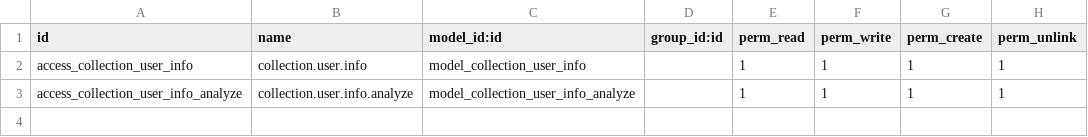
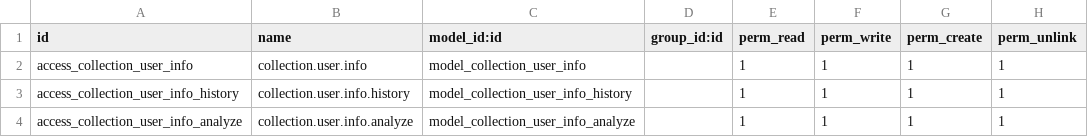
Before and after one commit to yangtiancheng/online_collection_user, a CSV file: security/ir.model.access.csv, drawn as a sheet; the diff names each change by its address in the sheet, - before the commit and + after, or states it on an @@ line.

Commit message:
[IMP]online_collection_user: ADD Login History or open web sheet page history information. #task: 20240106002

```diff
--- a/security/ir.model.access.csv
+++ b/security/ir.model.access.csv
+row 3: access_collection_user_info_history | collection.user.info.history | model_collection_user_info_history |  | 1 | 1 | 1 | 1
```
Also changed, not shown: 2 other files.
